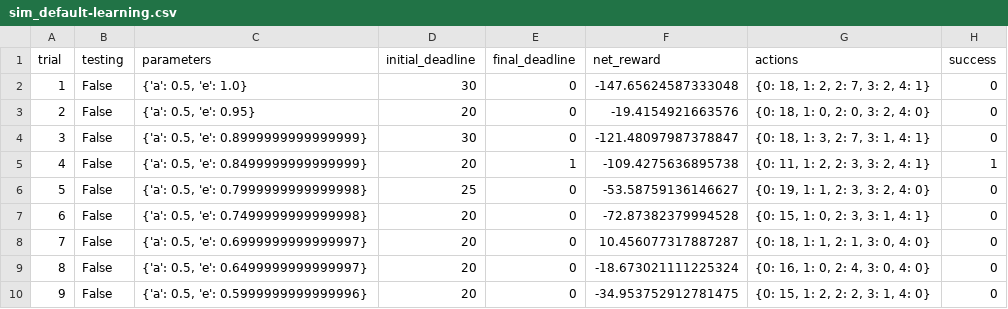
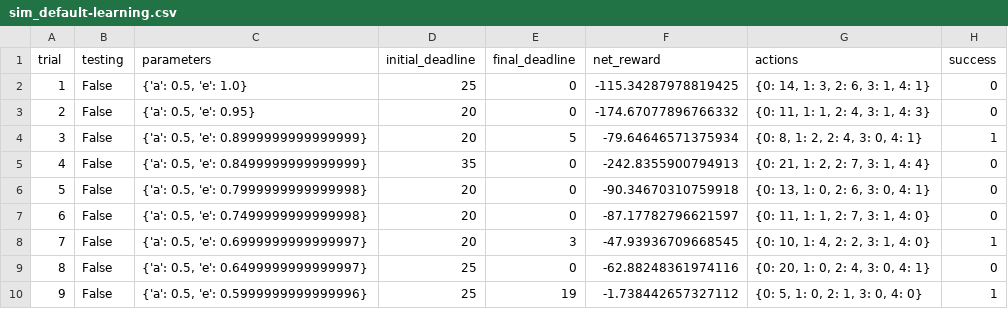
Before and after one commit to kakakazuma/machine-learning, a CSV file: projects/smartcab/logs/sim_default-learning.csv, drawn as a sheet; only a part is shown; the diff covers the shown part only.

```diff
--- a/projects/smartcab/logs/sim_default-learning.csv
+++ b/projects/smartcab/logs/sim_default-learning.csv
@@ -1,10 +1,10 @@
 trial,testing,parameters,initial_deadline,final_deadline,net_reward,actions,success
-1,False,"{'a': 0.5, 'e': 1.0}",30,0,-147.65624587333048,"{0: 18, 1: 2, 2: 7, 3: 2, 4: 1}",0
-2,False,"{'a': 0.5, 'e': 0.95}",20,0,-19.4154921663576,"{0: 18, 1: 0, 2: 0, 3: 2, 4: 0}",0
-3,False,"{'a': 0.5, 'e': 0.8999999999999999}",30,0,-121.48097987378847,"{0: 18, 1: 3, 2: 7, 3: 1, 4: 1}",0
-4,False,"{'a': 0.5, 'e': 0.8499999999999999}",20,1,-109.4275636895738,"{0: 11, 1: 2, 2: 3, 3: 2, 4: 1}",1
-5,False,"{'a': 0.5, 'e': 0.7999999999999998}",25,0,-53.58759136146627,"{0: 19, 1: 1, 2: 3, 3: 2, 4: 0}",0
-6,False,"{'a': 0.5, 'e': 0.7499999999999998}",20,0,-72.87382379994528,"{0: 15, 1: 0, 2: 3, 3: 1, 4: 1}",0
-7,False,"{'a': 0.5, 'e': 0.6999999999999997}",20,0,10.456077317887287,"{0: 18, 1: 1, 2: 1, 3: 0, 4: 0}",0
-8,False,"{'a': 0.5, 'e': 0.6499999999999997}",20,0,-18.673021111225324,"{0: 16, 1: 0, 2: 4, 3: 0, 4: 0}",0
-9,False,"{'a': 0.5, 'e': 0.5999999999999996}",20,0,-34.953752912781475,"{0: 15, 1: 2, 2: 2, 3: 1, 4: 0}",0
+1,False,"{'a': 0.5, 'e': 1.0}",25,0,-115.34287978819425,"{0: 14, 1: 3, 2: 6, 3: 1, 4: 1}",0
+2,False,"{'a': 0.5, 'e': 0.95}",20,0,-174.67077896766332,"{0: 11, 1: 1, 2: 4, 3: 1, 4: 3}",0
+3,False,"{'a': 0.5, 'e': 0.8999999999999999}",20,5,-79.64646571375934,"{0: 8, 1: 2, 2: 4, 3: 0, 4: 1}",1
+4,False,"{'a': 0.5, 'e': 0.8499999999999999}",35,0,-242.8355900794913,"{0: 21, 1: 2, 2: 7, 3: 1, 4: 4}",0
+5,False,"{'a': 0.5, 'e': 0.7999999999999998}",20,0,-90.34670310759918,"{0: 13, 1: 0, 2: 6, 3: 0, 4: 1}",0
+6,False,"{'a': 0.5, 'e': 0.7499999999999998}",20,0,-87.17782796621597,"{0: 11, 1: 1, 2: 7, 3: 1, 4: 0}",0
+7,False,"{'a': 0.5, 'e': 0.6999999999999997}",20,3,-47.93936709668545,"{0: 10, 1: 4, 2: 2, 3: 1, 4: 0}",1
+8,False,"{'a': 0.5, 'e': 0.6499999999999997}",25,0,-62.88248361974116,"{0: 20, 1: 0, 2: 4, 3: 0, 4: 1}",0
+9,False,"{'a': 0.5, 'e': 0.5999999999999996}",25,19,-1.738442657327112,"{0: 5, 1: 0, 2: 1, 3: 0, 4: 0}",1
```
Also changed, not shown: 82 edited cells elsewhere in this file, projects/smartcab/logs/sim_improved-learning.csv, projects/smartcab/logs/sim_no-learning.csv, 5 other files.
